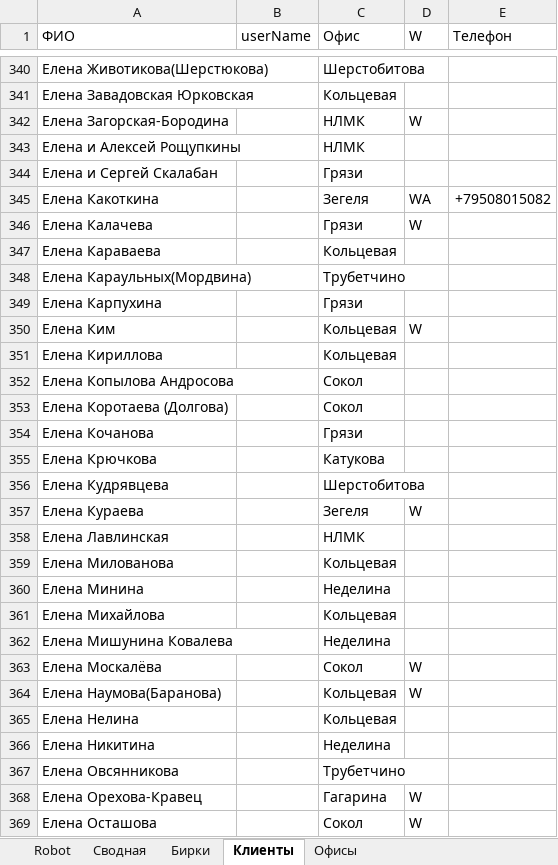
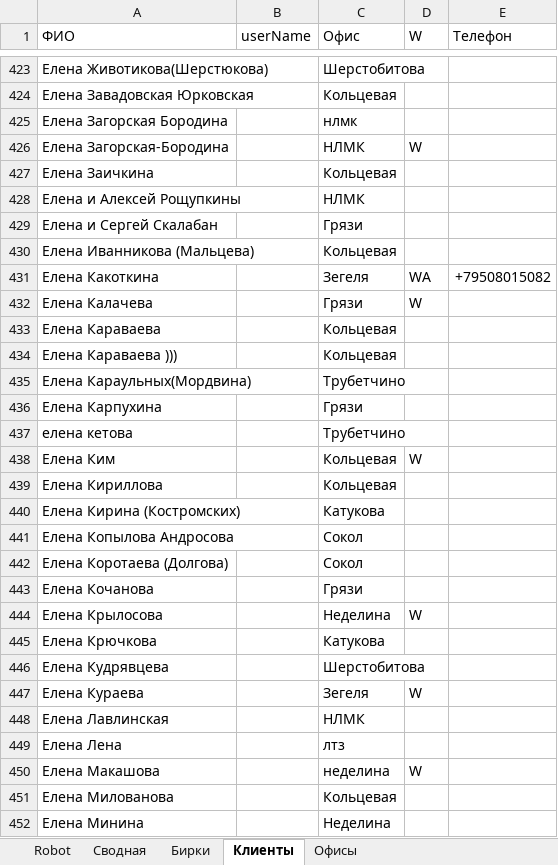
Before and after one commit to Rishat-S/reseller-site-scanner, an Excel workbook: src/main/resources/data/data_single.xlsm, sheet Клиенты, drawn as a sheet; only a part is shown, gaps mark what is left out; the shorter side is filled out with more unchanged rows; values as stored, in another font and other column widths than the file's, no cell formats; table styles not drawn; the diff covers the shown part only; the diff names each change by its address in the sheet, - before the commit and + after, or states it on an @@ line.

```diff
--- a/src/main/resources/data/data_single.xlsm (sheet Клиенты)
+++ b/src/main/resources/data/data_single.xlsm (sheet Клиенты)
+row 425: Елена Загорская Бородина |  | нлмк
+row 427: Елена Заичкина |  | Кольцевая
+row 430: Елена Иванникова (Мальцева) |  | Кольцевая
+row 434: Елена Караваева ))) |  | Кольцевая
@@ row 1391 moved to row 437: елена кетова @@
+row 440: Елена Кирина (Костромских) |  | Катукова
+row 444: Елена Крылосова |  | Неделина | W
+row 449: Елена Лена |  | лтз
+row 450: Елена Макашова |  | неделина | W
```
Also changed, not shown: 262 added rows, 73 moved rows and 1 edited cell elsewhere in this sheet, sheet Robot, cell formats.
